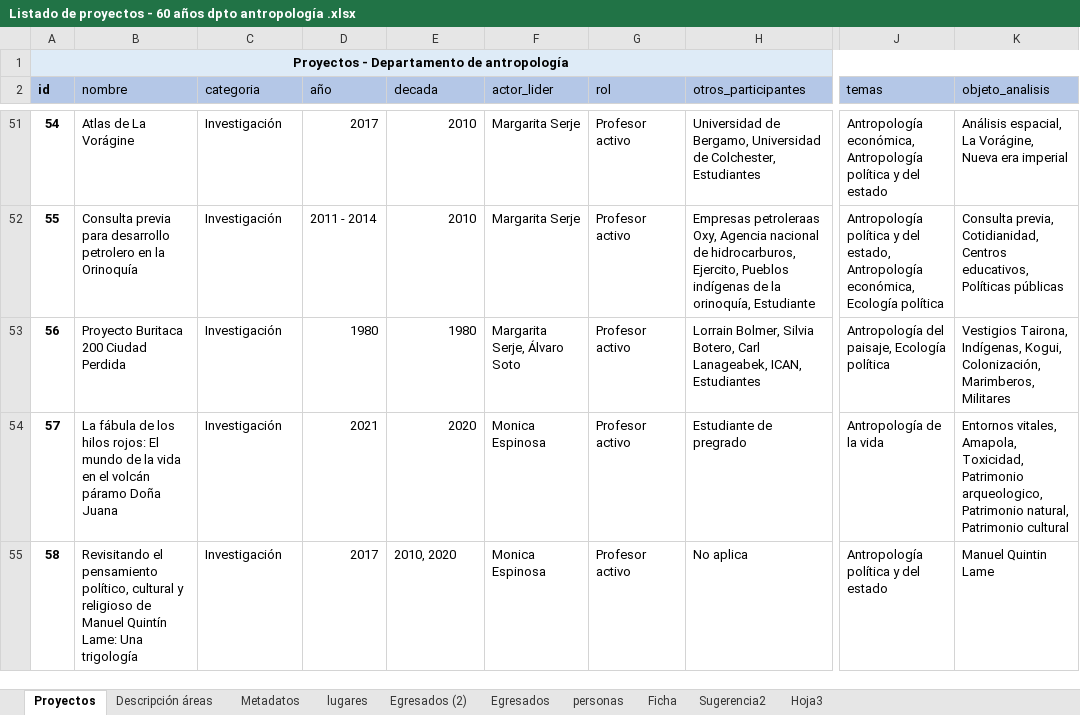
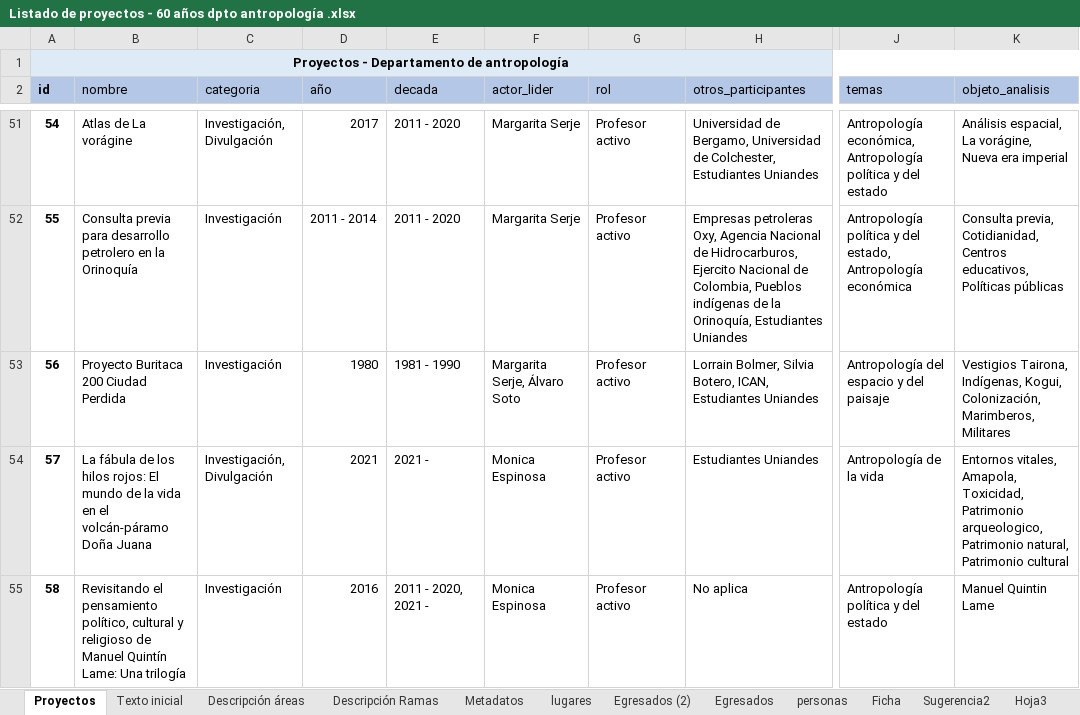
Before and after one commit to enflujo/enflujo-haciendocaminos, an Excel workbook: procesador/datos/Listado de proyectos - 60 años dpto antropología .xlsx, sheet Proyectos, drawn as a sheet; only a part is shown, gaps mark what is left out; values as stored, in another font and other column widths than the file's, no borders; conditional formats and table styles not drawn; the diff covers the shown part only; the diff names each change by its address in the sheet, - before the commit and + after, or states it on an @@ line.

```diff
--- a/procesador/datos/Listado de proyectos - 60 años dpto antropología .xlsx (sheet Proyectos)
+++ b/procesador/datos/Listado de proyectos - 60 años dpto antropología .xlsx (sheet Proyectos)
+sheet tab: Texto inicial
+sheet tab: Descripción Ramas
-B51 (nombre): Atlas de La Vorágine
+B51 (nombre): Atlas de La vorágine
-C51 (categoria): Investigación
+C51 (categoria): Investigación, Divulgación
-E51:E52 (decada): 2010
+E51:E52 (decada): 2011 - 2020
-H51 (otros_participantes): …Colchester, Estudiantes
+H51 (otros_participantes): …Colchester, Estudiantes Uniandes
-K51 (objeto_analisis): …espacial, La Vorágine, Nueva era…
+K51 (objeto_analisis): …espacial, La vorágine, Nueva era…
-H52 (otros_participantes): Empresas petroleraas Oxy, Agencia nacional de hidrocarburos, Ejercito, Pueblos indígenas de la orinoquía, Estudiante
+H52 (otros_participantes): Empresas petroleras Oxy, Agencia Nacional de Hidrocarburos, Ejercito Nacional de Colombia, Pueblos indígenas de la Orinoquía, Estudiantes Uniandes
-J52 (temas): …estado, Antropología económica, Ecología política
+J52 (temas): …estado, Antropología económica
-E53 (decada): 1980
+E53 (decada): 1981 - 1990
-H53 (otros_participantes): …Silvia Botero, Carl Lanageabek, ICAN, Estudiantes
+H53 (otros_participantes): …Silvia Botero, ICAN, Estudiantes Uniandes
-J53 (temas): Antropología del paisaje, Ecología política
+J53 (temas): Antropología del espacio y del paisaje
-B54 (nombre): …en el volcán páramo Doña Juana
+B54 (nombre): …en el volcán-páramo Doña Juana
-C54 (categoria): Investigación
+C54 (categoria): Investigación, Divulgación
-E54 (decada): 2020
+E54 (decada): 2021 -
-H54 (otros_participantes): Estudiante de pregrado
+H54 (otros_participantes): Estudiantes Uniandes
-B55 (nombre): …Lame: Una trigología
+B55 (nombre): …Lame: Una trilogía
-D55 (año): 2017
+D55 (año): 2016
-E55 (decada): 2010, 2020
+E55 (decada): 2011 - 2020, 2021 -
```
Also changed, not shown: 24 added rows, 3 removed rows, 441 edited cells and cell formats elsewhere in this sheet, sheet Egresados (2), sheet lugares, sheet Descripción áreas, hidden cells, 7 other files.
